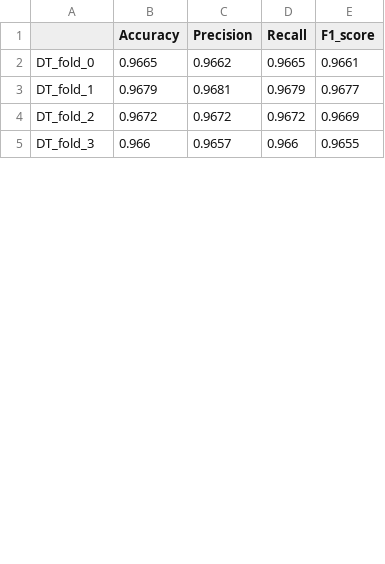
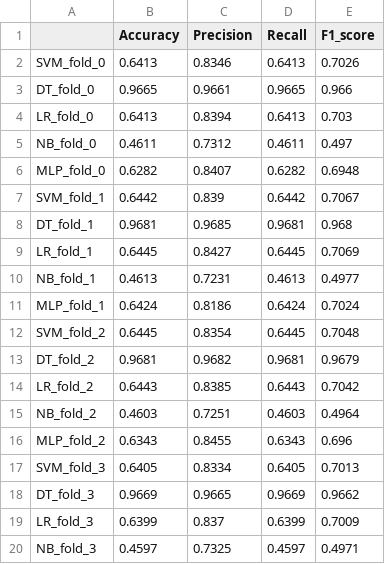
Before and after one commit to Faisalse/Intrusion_Detection_Framework_using_Machine_Learning, a CSV file: results/multi/optimalhyperparameter/results_with_folding.csv, drawn as a sheet; only a part is shown; the diff covers the shown part only.

Commit message:
intial results

```diff
--- a/results/multi/optimalhyperparameter/results_with_folding.csv
+++ b/results/multi/optimalhyperparameter/results_with_folding.csv
@@ -1,5 +1,20 @@
 	Accuracy	Precision	Recall	F1_score
-DT_fold_0	0.9665	0.9662	0.9665	0.9661
-DT_fold_1	0.9679	0.9681	0.9679	0.9677
-DT_fold_2	0.9672	0.9672	0.9672	0.9669
-DT_fold_3	0.966	0.9657	0.966	0.9655
+SVM_fold_0	0.6413	0.8346	0.6413	0.7026
+DT_fold_0	0.9665	0.9661	0.9665	0.966
+LR_fold_0	0.6413	0.8394	0.6413	0.703
+NB_fold_0	0.4611	0.7312	0.4611	0.497
+MLP_fold_0	0.6282	0.8407	0.6282	0.6948
+SVM_fold_1	0.6442	0.839	0.6442	0.7067
+DT_fold_1	0.9681	0.9685	0.9681	0.968
+LR_fold_1	0.6445	0.8427	0.6445	0.7069
+NB_fold_1	0.4613	0.7231	0.4613	0.4977
+MLP_fold_1	0.6424	0.8186	0.6424	0.7024
+SVM_fold_2	0.6445	0.8354	0.6445	0.7048
+DT_fold_2	0.9681	0.9682	0.9681	0.9679
+LR_fold_2	0.6443	0.8385	0.6443	0.7042
+NB_fold_2	0.4603	0.7251	0.4603	0.4964
+MLP_fold_2	0.6343	0.8455	0.6343	0.696
+SVM_fold_3	0.6405	0.8334	0.6405	0.7013
+DT_fold_3	0.9669	0.9665	0.9669	0.9662
+LR_fold_3	0.6399	0.837	0.6399	0.7009
+NB_fold_3	0.4597	0.7325	0.4597	0.4971
```
Also changed, not shown: 5 added rows and 4 edited cells elsewhere in this file, catboost_info/learn_error.tsv, catboost_info/time_left.tsv, 13 other files.
